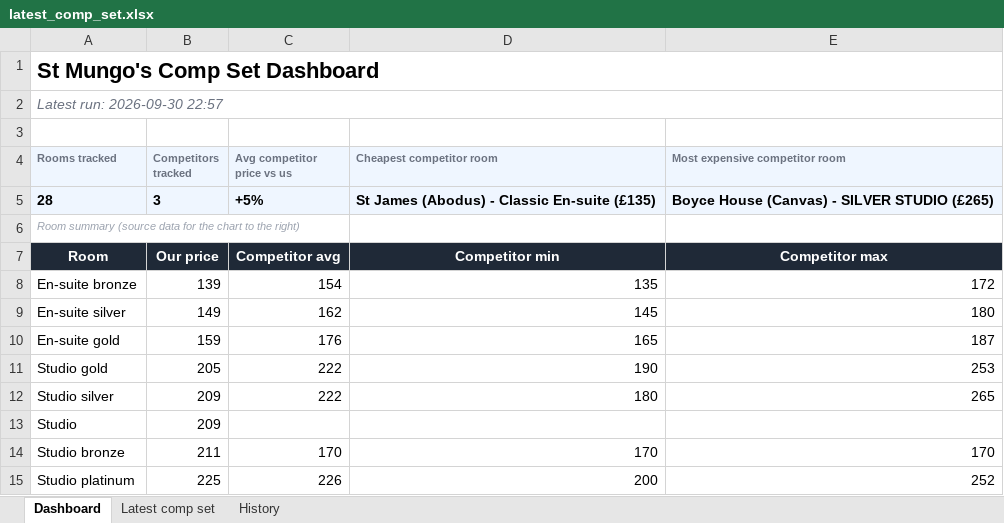
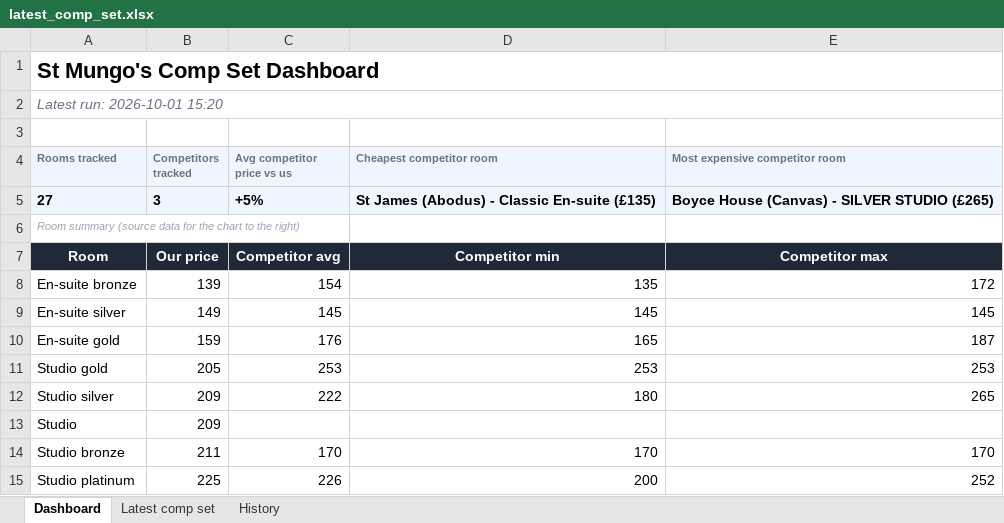
Before and after one commit to markAitcheson/St-Mungo-s, an Excel workbook: data/latest_comp_set.xlsx, sheet Dashboard, drawn as a sheet; values as stored, in another font and other column widths than the file's, no borders; charts and pictures not drawn; the diff names each change by its address in the sheet, - before the commit and + after, or states it on an @@ line.

```diff
--- a/data/latest_comp_set.xlsx (sheet Dashboard)
+++ b/data/latest_comp_set.xlsx (sheet Dashboard)
-A2 (Rooms tracked): Latest run: 2026-09-30 22:57
+A2 (Rooms tracked): Latest run: 2026-10-01 15:20
-A5 (Rooms tracked): 28
+A5 (Rooms tracked): 27
-C9 (Avg competitor price vs us): 162
+C9 (Avg competitor price vs us): 145
-E9 (Most expensive competitor room): 180
+E9 (Most expensive competitor room): 145
-C11 (Avg competitor price vs us): 222
+C11 (Avg competitor price vs us): 253
-D11 (Cheapest competitor room): 190
+D11 (Cheapest competitor room): 253
```
Also changed, not shown: sheet History, sheet Latest comp set, 1 other file.
